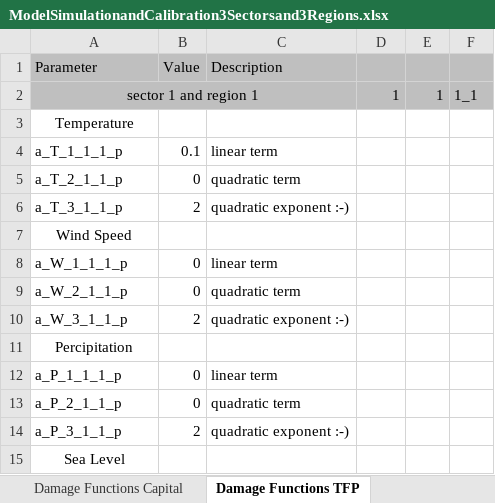
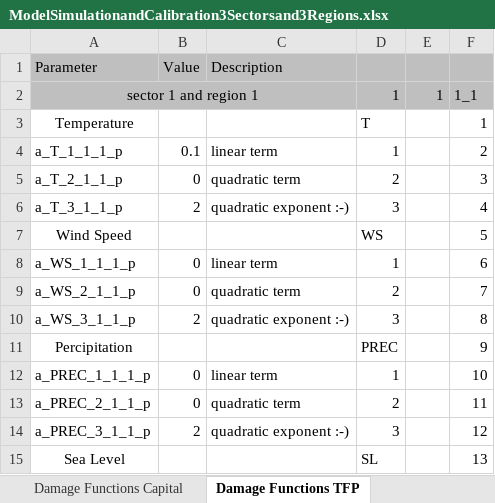
Before and after one commit to schultkr/DGE-CRED, an Excel workbook: DGE_CRED_Model/ExcelFiles/ModelSimulationandCalibration3Sectorsand3Regions.xlsx, sheet Damage Functions TFP, drawn as a sheet; only a part is shown; values as stored, in another font and other column widths than the file's, no borders; the diff covers the shown part only; the diff names each change by its address in the sheet, - before the commit and + after, or states it on an @@ line.

```diff
--- a/DGE_CRED_Model/ExcelFiles/ModelSimulationandCalibration3Sectorsand3Regions.xlsx (sheet Damage Functions TFP)
+++ b/DGE_CRED_Model/ExcelFiles/ModelSimulationandCalibration3Sectorsand3Regions.xlsx (sheet Damage Functions TFP)
-D3: (empty)
+D3: T
-F3: (empty)
+F3: 1
-D4: (empty)
+D4: 1
-F4: (empty)
+F4: 2
-D5: (empty)
+D5: 2
-F5: (empty)
+F5: 3
-D6: (empty)
+D6: 3
-F6: (empty)
+F6: 4
-D7: (empty)
+D7: WS
-F7: (empty)
+F7: 5
-A8 (Parameter): a_W_1_1_1_p
+A8 (Parameter): a_WS_1_1_1_p
-D8: (empty)
+D8: 1
-F8: (empty)
+F8: 6
-A9 (Parameter): a_W_2_1_1_p
+A9 (Parameter): a_WS_2_1_1_p
-D9: (empty)
+D9: 2
-F9: (empty)
+F9: 7
-A10 (Parameter): a_W_3_1_1_p
+A10 (Parameter): a_WS_3_1_1_p
-D10: (empty)
+D10: 3
-F10: (empty)
+F10: 8
-D11: (empty)
+D11: PREC
-F11: (empty)
+F11: 9
-A12 (Parameter): a_P_1_1_1_p
+A12 (Parameter): a_PREC_1_1_1_p
-D12: (empty)
+D12: 1
-F12: (empty)
+F12: 10
-A13 (Parameter): a_P_2_1_1_p
+A13 (Parameter): a_PREC_2_1_1_p
-D13: (empty)
+D13: 2
-F13: (empty)
+F13: 11
-A14 (Parameter): a_P_3_1_1_p
+A14 (Parameter): a_PREC_3_1_1_p
-D14: (empty)
+D14: 3
-F14: (empty)
+F14: 12
-D15: (empty)
+D15: SL
-F15: (empty)
+F15: 13
```
Also changed, not shown: 2 removed rows and 516 edited cells elsewhere in this sheet, sheet Damage Functions Labour, sheet Damage Functions Capital, formulas that keep their value, DGE_CRED_Model/ExcelFiles/ModelSimulationandCalibration9Sectorsand3Regions.xlsx, DGE_CRED_Model/ExcelFiles/ModelSimulationandCalibration9Sectorsand6Regions.xlsx, 31 other files.
